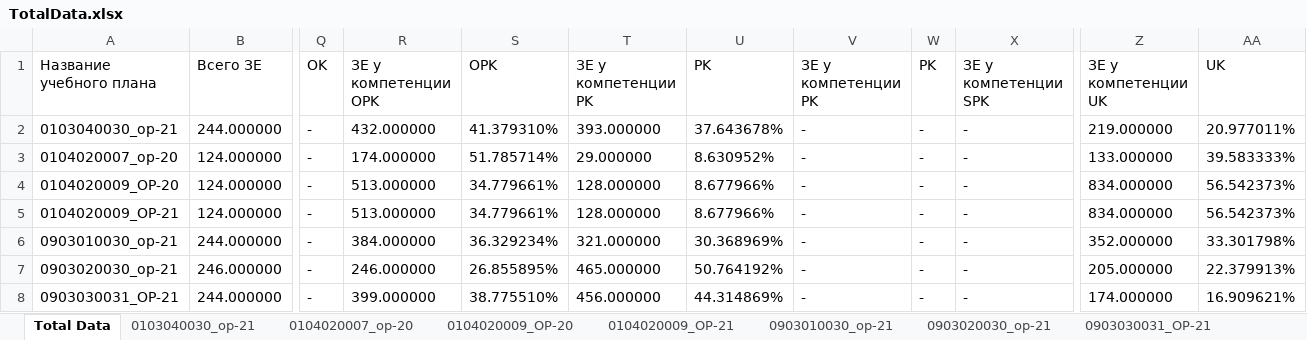
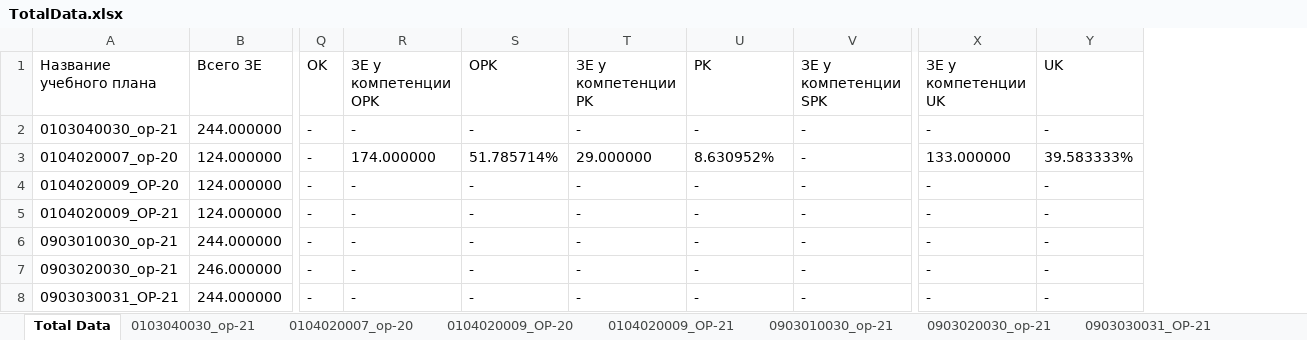
Before and after one commit to ekhalturin-ki15/SPA-SFU2, an Excel workbook: result/grad/TotalData.xlsx, sheet Total Data, drawn as a sheet; only a part is shown, gaps mark what is left out; values as stored, in another font and other column widths than the file's, no borders; removed rows and columns are numbered as before the commit, all else as after; the diff covers the shown part only; the diff names each change by its address in the sheet, - before the commit and + after, or states it on an @@ line.

```diff
--- a/result/grad/TotalData.xlsx (sheet Total Data)
+++ b/result/grad/TotalData.xlsx (sheet Total Data)
-column V (ЗЕ у компетенции PK), rows 2-8: all -
-column W (PK), rows 2-8: all -
-R2 (ЗЕ у компетенции OPK): 432.000000
+R2 (ЗЕ у компетенции OPK): -
-S2 (OPK): 41.379310%
+S2 (OPK): -
-T2 (ЗЕ у компетенции PK): 393.000000
+T2 (ЗЕ у компетенции PK): -
-U2 (PK): 37.643678%
+U2 (PK): -
-X2 (ЗЕ у компетенции UK): 219.000000
+X2 (ЗЕ у компетенции UK): -
-Y2 (UK): 20.977011%
+Y2 (UK): -
-R4:R5 (ЗЕ у компетенции OPK): 513.000000
+R4:R5 (ЗЕ у компетенции OPK): -
-S4:S5 (OPK): 34.779661%
+S4:S5 (OPK): -
-T4:T5 (ЗЕ у компетенции PK): 128.000000
+T4:T5 (ЗЕ у компетенции PK): -
-U4:U5 (PK): 8.677966%
+U4:U5 (PK): -
-X4:X5 (ЗЕ у компетенции UK): 834.000000
+X4:X5 (ЗЕ у компетенции UK): -
-Y4:Y5 (UK): 56.542373%
+Y4:Y5 (UK): -
-R6 (ЗЕ у компетенции OPK): 384.000000
+R6 (ЗЕ у компетенции OPK): -
-S6 (OPK): 36.329234%
+S6 (OPK): -
-T6 (ЗЕ у компетенции PK): 321.000000
+T6 (ЗЕ у компетенции PK): -
-U6 (PK): 30.368969%
+U6 (PK): -
-X6 (ЗЕ у компетенции UK): 352.000000
+X6 (ЗЕ у компетенции UK): -
-Y6 (UK): 33.301798%
+Y6 (UK): -
-R7 (ЗЕ у компетенции OPK): 246.000000
+R7 (ЗЕ у компетенции OPK): -
-S7 (OPK): 26.855895%
+S7 (OPK): -
-T7 (ЗЕ у компетенции PK): 465.000000
+T7 (ЗЕ у компетенции PK): -
-U7 (PK): 50.764192%
+U7 (PK): -
-X7 (ЗЕ у компетенции UK): 205.000000
+X7 (ЗЕ у компетенции UK): -
-Y7 (UK): 22.379913%
+Y7 (UK): -
-R8 (ЗЕ у компетенции OPK): 399.000000
+R8 (ЗЕ у компетенции OPK): -
-S8 (OPK): 38.775510%
+S8 (OPK): -
-T8 (ЗЕ у компетенции PK): 456.000000
+T8 (ЗЕ у компетенции PK): -
-U8 (PK): 44.314869%
+U8 (PK): -
-X8 (ЗЕ у компетенции UK): 174.000000
+X8 (ЗЕ у компетенции UK): -
-Y8 (UK): 16.909621%
+Y8 (UK): -
```
Also changed, not shown: 118 edited cells elsewhere in this sheet, config.xlsx, 8 other files.
